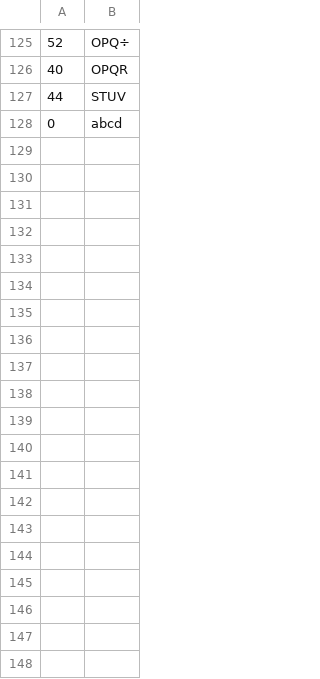
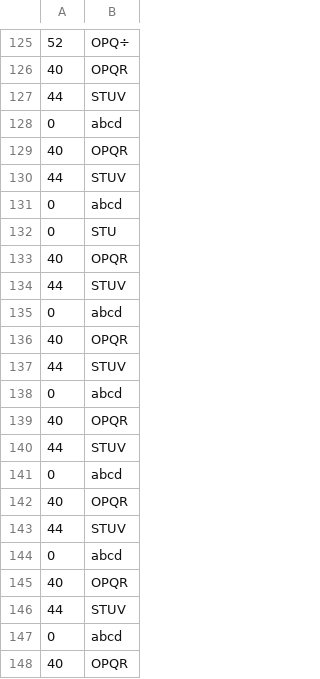
Before and after one commit to dpoulomi/practicum1, a CSV file: backing_store.csv, drawn as a sheet; only a part is shown, gaps mark what is left out; the diff covers the shown part only.

```diff
--- a/backing_store.csv
+++ b/backing_store.csv
@@ -128 +128,21 @@
 0, abcd
+40, OPQR
+44, STUV
+0, abcd
+0,  STU
+40, OPQR
+44, STUV
+0, abcd
+40, OPQR
+44, STUV
+0, abcd
+40, OPQR
+44, STUV
+0, abcd
+40, OPQR
+44, STUV
+0, abcd
+40, OPQR
+44, STUV
+0, abcd
+40, OPQR
```
Also changed, not shown: 46 added rows elsewhere in this file, 3 other files.
